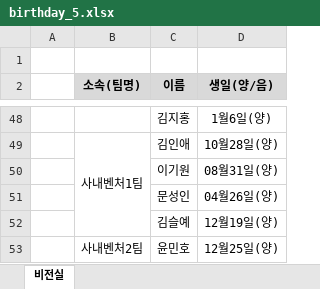
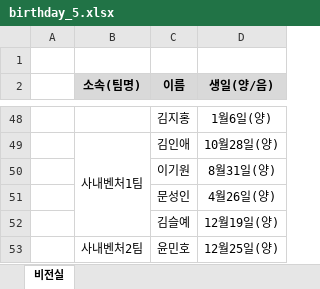
Before and after one commit to pym7857/webhook-scheduler, an Excel workbook: data/birthday_5.xlsx, sheet 비전실, drawn as a sheet; only a part is shown, gaps mark what is left out; values as stored, in another font and other column widths than the file's, no borders; the diff names each change by its address in the sheet, - before the commit and + after, or states it on an @@ line.

Commit message:
Add files via upload

```diff
--- a/data/birthday_5.xlsx (sheet 비전실)
+++ b/data/birthday_5.xlsx (sheet 비전실)
-D50 (생일(양/음)): 08월31일(양)
+D50 (생일(양/음)): 8월31일(양)
-D51 (생일(양/음)): 04월26일(양)
+D51 (생일(양/음)): 4월26일(양)
```
